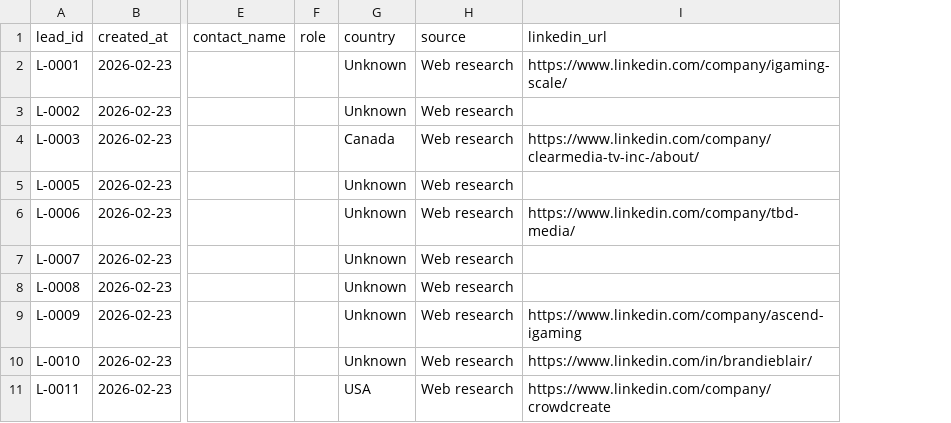
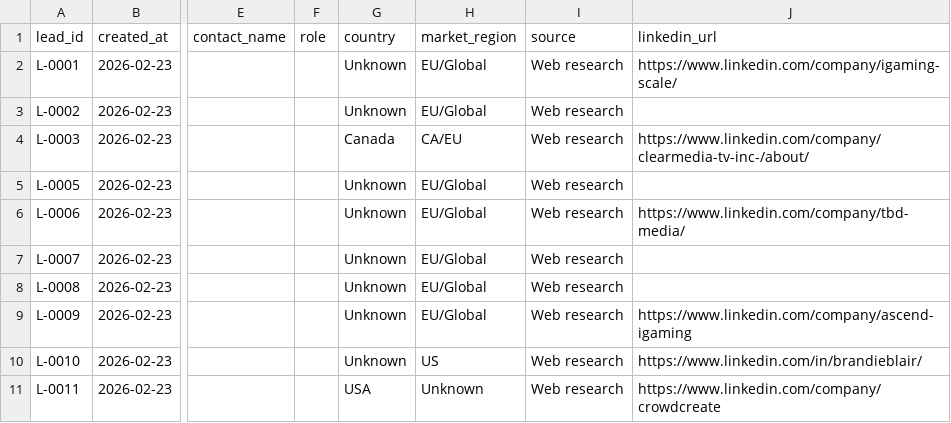
Before and after one commit to iosifgarstea-ai/pp-control-room, a CSV file: leads.csv, drawn as a sheet; only a part is shown, gaps mark what is left out; the diff names each change by its address in the sheet, - before the commit and + after, or states it on an @@ line.

Commit message:
Add market region tags (EU/US/Global) and show in CRM tables

```diff
--- a/leads.csv
+++ b/leads.csv
+column H (market_region), rows 2-11: EU/Global | EU/Global | CA/EU | EU/Global | EU/Global | EU/Global | EU/Global | EU/Global | US | Unknown
```
Also changed, not shown: activities.csv, decision-makers.csv, 3 other files.
